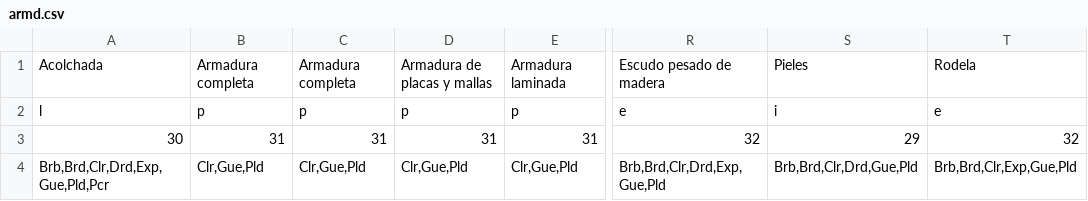
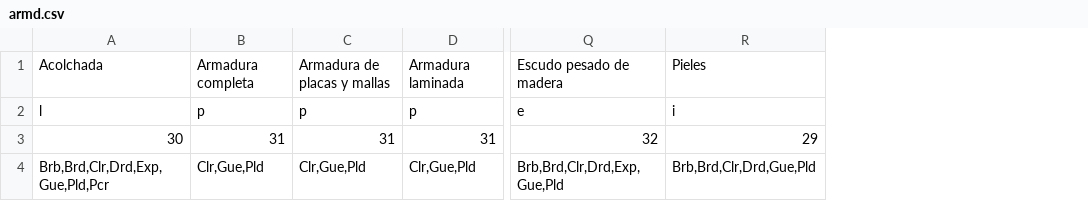
Before and after one commit to AzoeDesarrollos/pygpj, a CSV file: data/armd.csv, drawn as a sheet; only a part is shown, gaps mark what is left out; the diff names each change by its address in the sheet, - before the commit and + after, or states it on an @@ line.

```diff
--- a/data/armd.csv
+++ b/data/armd.csv
-column C, rows 1-4: Armadura completa | p | 31 | Clr,Gue,Pld
-column T, rows 1-4: Rodela | e | 32 | Brb,Brd,Clr,Exp,Gue,Pld
```
Also changed, not shown: 4 other files.
